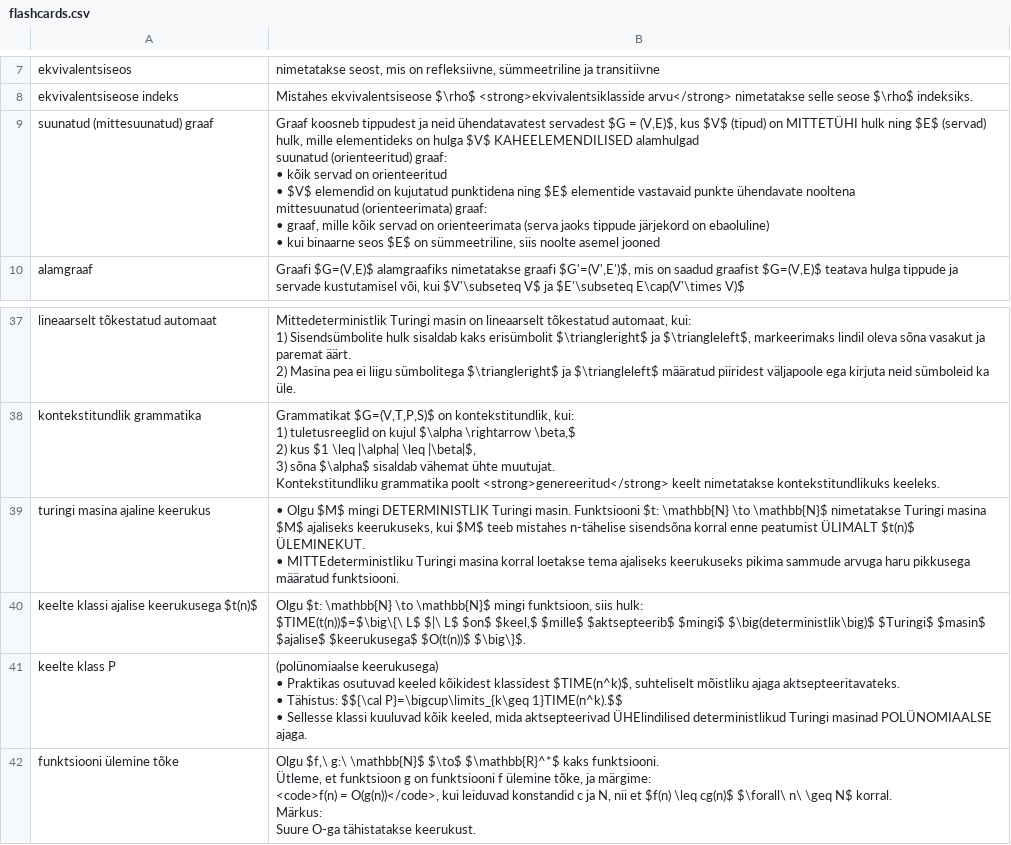
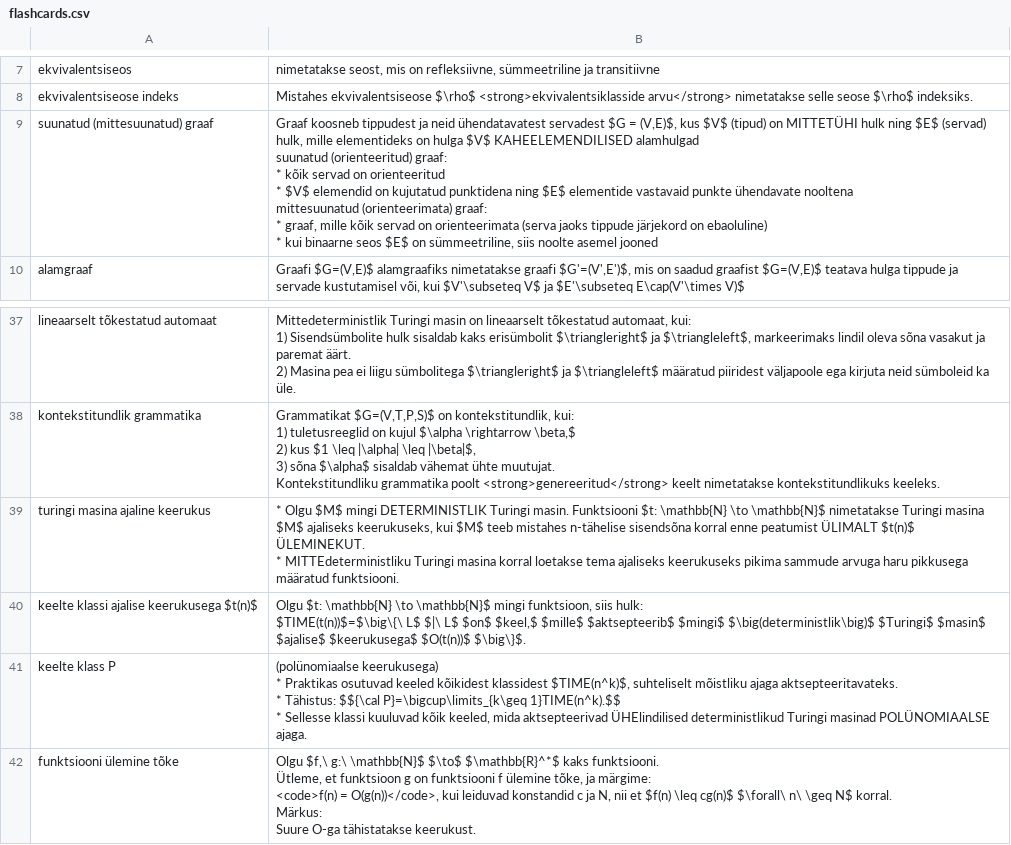
Before and after one commit to ktenman/flashcards5, a CSV file: src/main/resources/flashcards.csv, drawn as a sheet; only a part is shown, gaps mark what is left out.

```diff
--- a/src/main/resources/flashcards.csv
+++ b/src/main/resources/flashcards.csv
@@ -31,11 +31,11 @@ ekvivalentsiseos;nimetatakse seost, mis on refleksiivne, sümmeetriline ja trans
 ekvivalentsiseose indeks;Mistahes ekvivalentsiseose $\rho$ <strong>ekvivalentsiklasside arvu</strong> nimetatakse selle seose $\rho$ indeksiks.
-suunatud (mittesuunatud) graaf;"Graaf koosneb tippudest ja neid ühendatavatest servadest $G = (V,E)$, kus $V$ (tipud) on MITTETÜHI hulk ning $E$ (servad) hulk, mille elementideks on hulga $V$ KAHEELEMENDILISED alamhulgad
-
-suunatud (orienteeritud) graaf:
-• kõik servad on orienteeritud
-• $V$ elemendid on kujutatud punktidena ning $E$ elementide vastavaid punkte ühendavate nooltena
-
-mittesuunatud (orienteerimata) graaf:
-• graaf, mille kõik servad on orienteerimata (serva jaoks tippude järjekord on ebaoluline)
-• kui binaarne seos $E$ on sümmeetriline, siis noolte asemel jooned"
+suunatud (mittesuunatud) graaf;"Graaf koosneb tippudest ja neid ühendatavatest servadest $G = (V,E)$, kus $V$ (tipud) on MITTETÜHI hulk ning $E$ (servad) hulk, mille elementideks on hulga $V$ KAHEELEMENDILISED alamhulgad
+
+suunatud (orienteeritud) graaf:
+* kõik servad on orienteeritud
+* $V$ elemendid on kujutatud punktidena ning $E$ elementide vastavaid punkte ühendavate nooltena
+
+mittesuunatud (orienteerimata) graaf:
+* graaf, mille kõik servad on orienteerimata (serva jaoks tippude järjekord on ebaoluline)
+* kui binaarne seos $E$ on sümmeetriline, siis noolte asemel jooned"
 alamgraaf;Graafi $G=(V,E)$ alamgraafiks nimetatakse graafi $G'=(V',E')$, mis on saadud graafist $G=(V,E)$ teatava hulga tippude ja servade kustutamisel või, kui $V'\subseteq V$ ja $E'\subseteq E\cap(V'\times V)$
@@ -214,10 +214,10 @@ kontekstitundlik grammatika;"Grammatikat $G=(V,T,P,S)$ on kontekstitundlik, kui:
 Kontekstitundliku grammatika poolt <strong>genereeritud</strong> keelt nimetatakse kontekstitundlikuks keeleks."
-turingi masina ajaline keerukus;"• Olgu $M$ mingi DETERMINISTLIK Turingi masin. Funktsiooni $t: \mathbb{N} \to \mathbb{N}$ nimetatakse Turingi masina $M$ ajaliseks keerukuseks, kui $M$ teeb mistahes n-tähelise sisendsõna korral enne peatumist ÜLIMALT $t(n)$ ÜLEMINEKUT.
-• MITTEdeterministliku Turingi masina korral loetakse tema ajaliseks keerukuseks pikima sammude arvuga haru pikkusega määratud funktsiooni."
+turingi masina ajaline keerukus;"* Olgu $M$ mingi DETERMINISTLIK Turingi masin. Funktsiooni $t: \mathbb{N} \to \mathbb{N}$ nimetatakse Turingi masina $M$ ajaliseks keerukuseks, kui $M$ teeb mistahes n-tähelise sisendsõna korral enne peatumist ÜLIMALT $t(n)$ ÜLEMINEKUT.
+* MITTEdeterministliku Turingi masina korral loetakse tema ajaliseks keerukuseks pikima sammude arvuga haru pikkusega määratud funktsiooni."
 keelte klassi ajalise keerukusega $t(n)$;"Olgu $t: \mathbb{N} \to \mathbb{N}$ mingi funktsioon, siis hulk:
 $TIME(t(n))$=$\big\{\ L$ $|\ L$ $on$ $keel,$ $mille$ $aktsepteerib$ $mingi$ $\big(deterministlik\big)$ $Turingi$ $masin$ $ajalise$ $keerukusega$ $O(t(n))$ $\big\}$."
-keelte klass P;"(polünomiaalse keerukusega)
-• Praktikas osutuvad keeled kõikidest klassidest $TIME(n^k)$, suhteliselt mõistliku ajaga aktsepteeritavateks.
-• Tähistus: $${\cal P}=\bigcup\limits_{k\geq 1}TIME(n^k).$$
-• Sellesse klassi kuuluvad kõik keeled, mida aktsepteerivad ÜHElindilised deterministlikud Turingi masinad POLÜNOMIAALSE ajaga."
+keelte klass P;"(polünomiaalse keerukusega)
+* Praktikas osutuvad keeled kõikidest klassidest $TIME(n^k)$, suhteliselt mõistliku ajaga aktsepteeritavateks.
+* Tähistus: $${\cal P}=\bigcup\limits_{k\geq 1}TIME(n^k).$$
+* Sellesse klassi kuuluvad kõik keeled, mida aktsepteerivad ÜHElindilised deterministlikud Turingi masinad POLÜNOMIAALSE ajaga."
 funktsiooni ülemine tõke;"Olgu $f,\ g:\ \mathbb{N}$ $\to$ $\mathbb{R}^*$ kaks funktsiooni.
```
Also changed, not shown: 3 other files.
